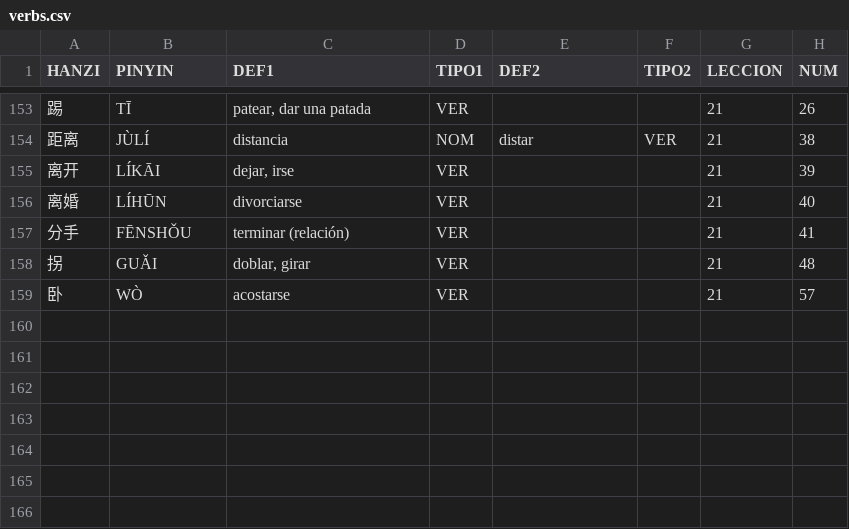
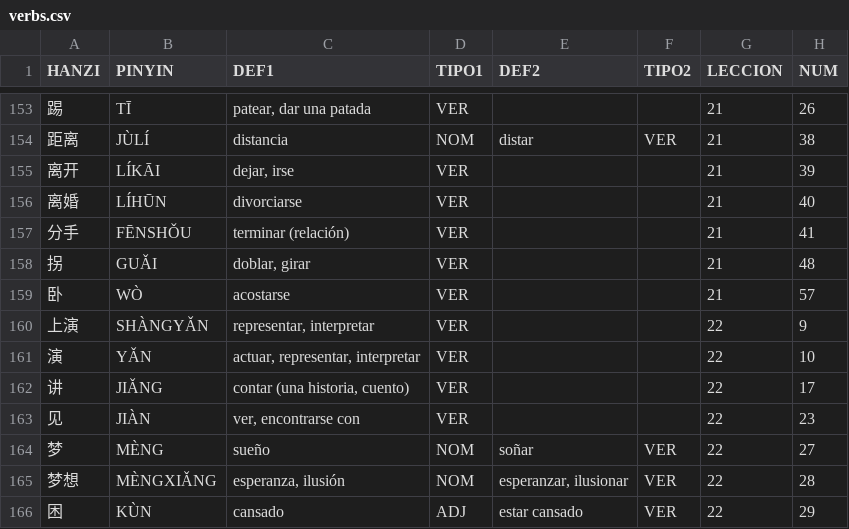
Before and after one commit to pablo-cerve/confucio, a CSV file: lessons/generated/verbs.csv, drawn as a sheet; only a part is shown, gaps mark what is left out; the diff names each change by its address in the sheet, - before the commit and + after, or states it on an @@ line.

```diff
--- a/lessons/generated/verbs.csv
+++ b/lessons/generated/verbs.csv
+row 160: 上演 | SHÀNGYǍN | representar, interpretar | VER |  |  | 22 | 9
+row 161: 演 | YǍN | actuar, representar, interpretar | VER |  |  | 22 | 10
+row 162: 讲 | JIǍNG | contar (una historia, cuento) | VER |  |  | 22 | 17
+row 163: 见 | JIÀN | ver, encontrarse con | VER |  |  | 22 | 23
+row 164: 梦 | MÈNG | sueño | NOM | soñar | VER | 22 | 27
+row 165: 梦想 | MÈNGXIǍNG | esperanza, ilusión | NOM | esperanzar, ilusionar | VER | 22 | 28
+row 166: 困 | KÙN | cansado | ADJ | estar cansado | VER | 22 | 29
```
Also changed, not shown: lessons/generated/adjectives.csv, lessons/generated/book_2.csv, 5 other files.
